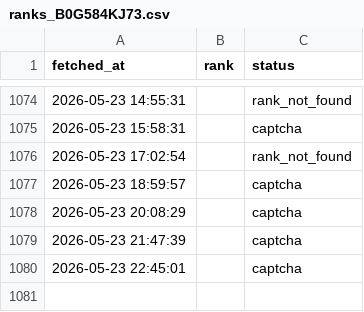
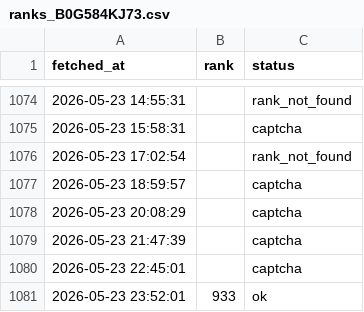
Before and after one commit to veridelisi/fedbalancesheet-reserves, a CSV file: ranks_B0G584KJ73.csv, drawn as a sheet; only a part is shown, gaps mark what is left out; the diff names each change by its address in the sheet, - before the commit and + after, or states it on an @@ line.

```diff
--- a/ranks_B0G584KJ73.csv
+++ b/ranks_B0G584KJ73.csv
+row 1081: 2026-05-23 23:52:01 | 933 | ok
```
